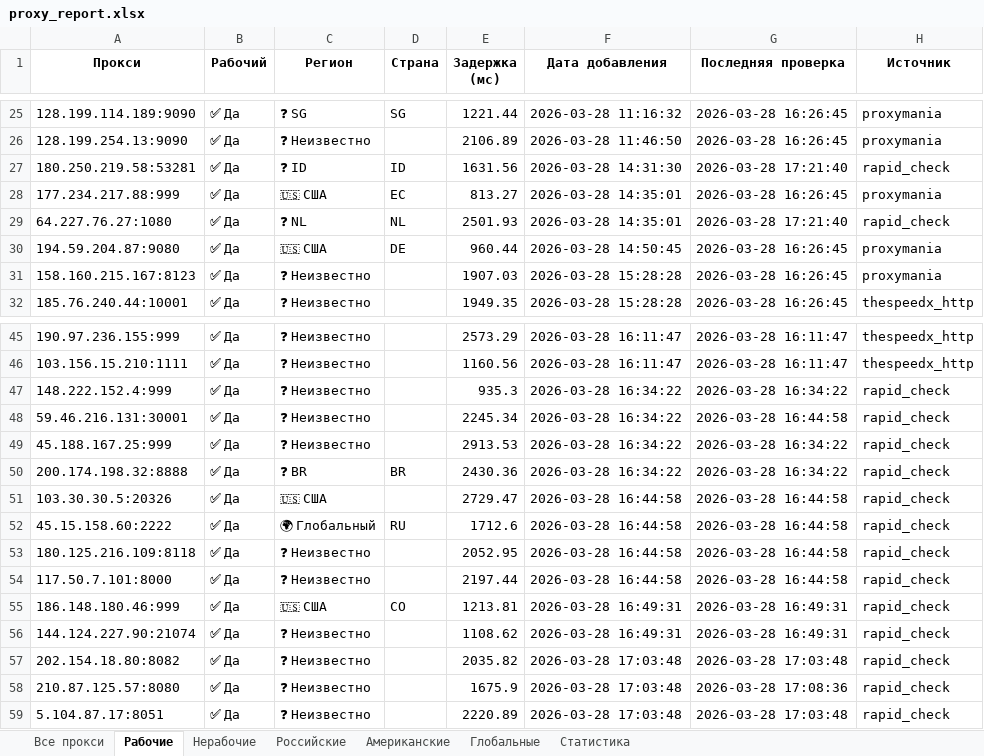
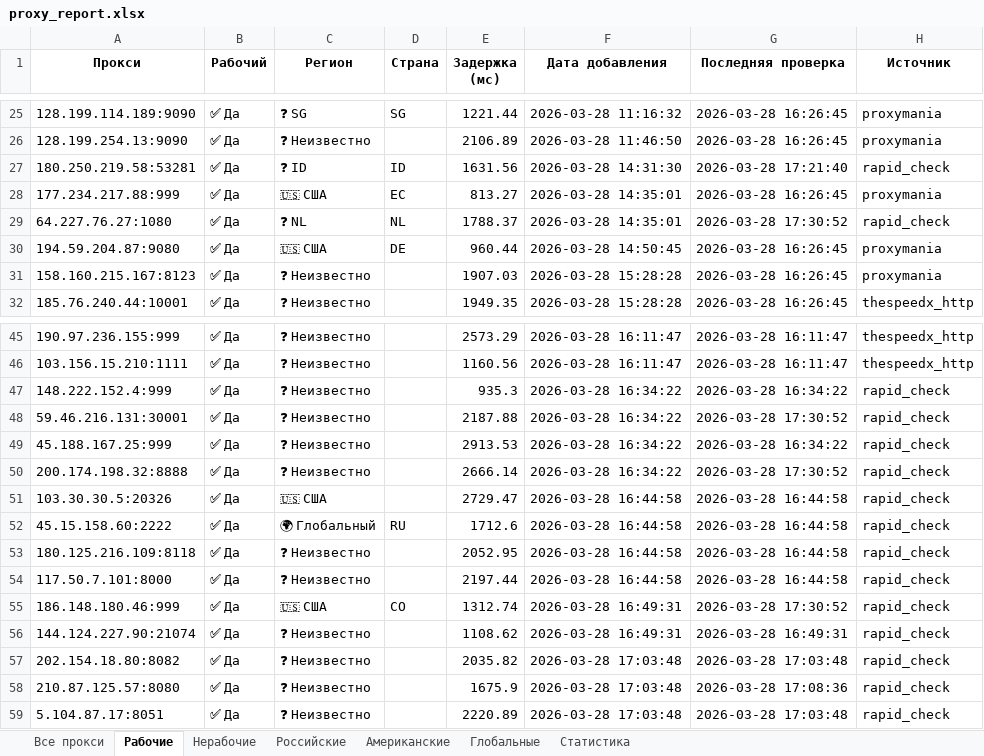
Before and after one commit to Ganjo1st/Proctor, an Excel workbook: reports/proxy_report.xlsx, sheet Рабочие, drawn as a sheet; only a part is shown, gaps mark what is left out; values as stored, in another font and other column widths than the file's, no borders; the diff covers the shown part only; the diff names each change by its address in the sheet, - before the commit and + after, or states it on an @@ line.

```diff
--- a/reports/proxy_report.xlsx (sheet Рабочие)
+++ b/reports/proxy_report.xlsx (sheet Рабочие)
-E29 (Задержка (мс)): 2501.93
+E29 (Задержка (мс)): 1788.37
-G29 (Последняя проверка): 2026-03-28 17:21:40
+G29 (Последняя проверка): 2026-03-28 17:30:52
-E48 (Задержка (мс)): 2245.34
+E48 (Задержка (мс)): 2187.88
-G48 (Последняя проверка): 2026-03-28 16:44:58
+G48 (Последняя проверка): 2026-03-28 17:30:52
-C50 (Регион): ❓ BR
+C50 (Регион): ❓ Неизвестно
-D50 (Страна): BR
+D50 (Страна): (empty)
-E50 (Задержка (мс)): 2430.36
+E50 (Задержка (мс)): 2666.14
-G50 (Последняя проверка): 2026-03-28 16:34:22
+G50 (Последняя проверка): 2026-03-28 17:30:52
-E55 (Задержка (мс)): 1213.81
+E55 (Задержка (мс)): 1312.74
-G55 (Последняя проверка): 2026-03-28 16:49:31
+G55 (Последняя проверка): 2026-03-28 17:30:52
```
Also changed, not shown: 4 added rows and 20 edited cells elsewhere in this sheet, sheet Все прокси, sheet Статистика, sheet Американские, 4 other files.
